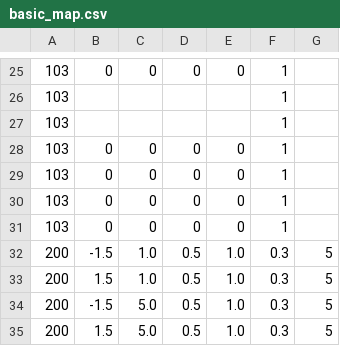
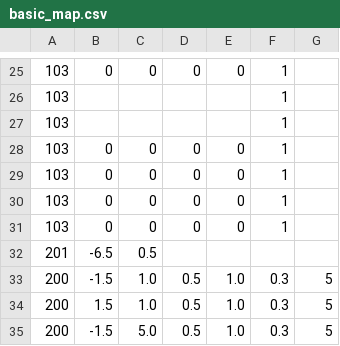
Before and after one commit to superosku/angrybirdsclone, a CSV file: basic_map.csv, drawn as a sheet; only a part is shown, gaps mark what is left out; the shorter side is filled out with more unchanged rows.

```diff
--- a/basic_map.csv
+++ b/basic_map.csv
@@ -31,2 +31,3 @@
 103,0,0,0,0,1,
+201,-6.5,0.5,,,,,,,,,,,,,,
 200,-1.5,1.0,0.5,1.0,0.3,5
```
Also changed, not shown: 6 other files.
